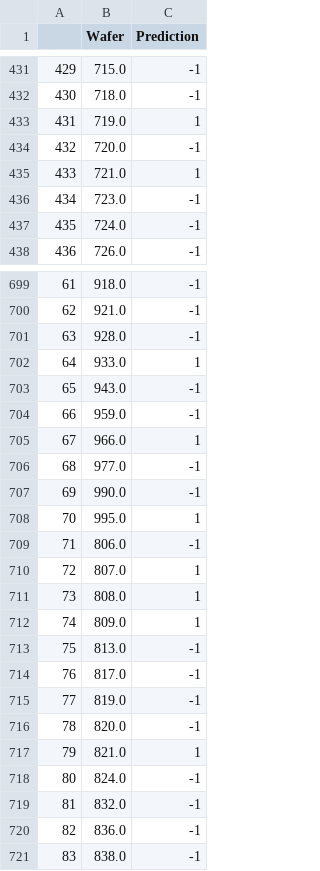
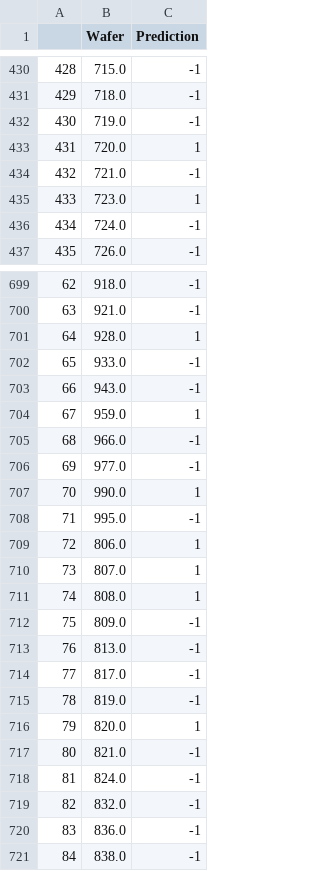
Before and after one commit to codejay411/wafer_mlops, a CSV file: Prediction_Output_File/Predictions.csv, drawn as a sheet; only a part is shown, gaps mark what is left out; addresses are those after the commit; the diff covers the shown part only; the diff names each change by its address in the sheet, - before the commit and + after, or states it on an @@ line.

```diff
--- a/Prediction_Output_File/Predictions.csv
+++ b/Prediction_Output_File/Predictions.csv
@@ column A renumbered from row 122 down @@
-C432 (Prediction): 1
+C432 (Prediction): -1
-C433 (Prediction): -1
+C433 (Prediction): 1
-C434 (Prediction): 1
+C434 (Prediction): -1
-C435 (Prediction): -1
+C435 (Prediction): 1
-C701 (Prediction): -1
+C701 (Prediction): 1
-C702 (Prediction): 1
+C702 (Prediction): -1
-C704 (Prediction): -1
+C704 (Prediction): 1
-C705 (Prediction): 1
+C705 (Prediction): -1
-C707 (Prediction): -1
+C707 (Prediction): 1
-C708 (Prediction): 1
+C708 (Prediction): -1
-C709 (Prediction): -1
+C709 (Prediction): 1
-C712 (Prediction): 1
+C712 (Prediction): -1
-C716 (Prediction): -1
+C716 (Prediction): 1
-C717 (Prediction): 1
+C717 (Prediction): -1
```
Also changed, not shown: 1 moved row and 18 edited cells elsewhere in this file, 1 other file.
